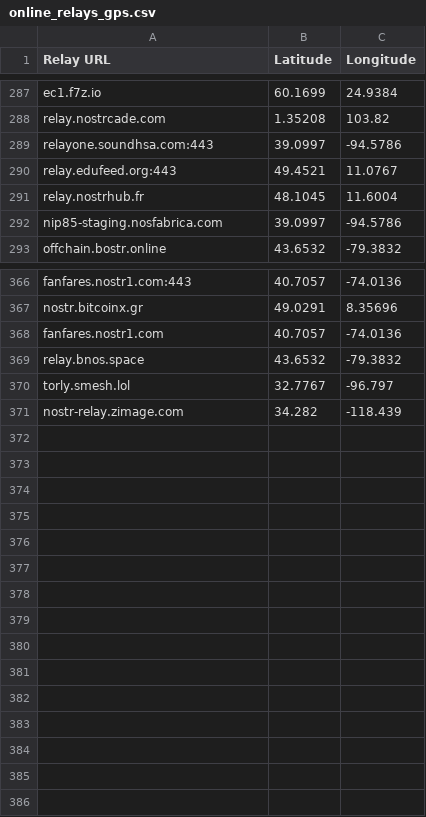
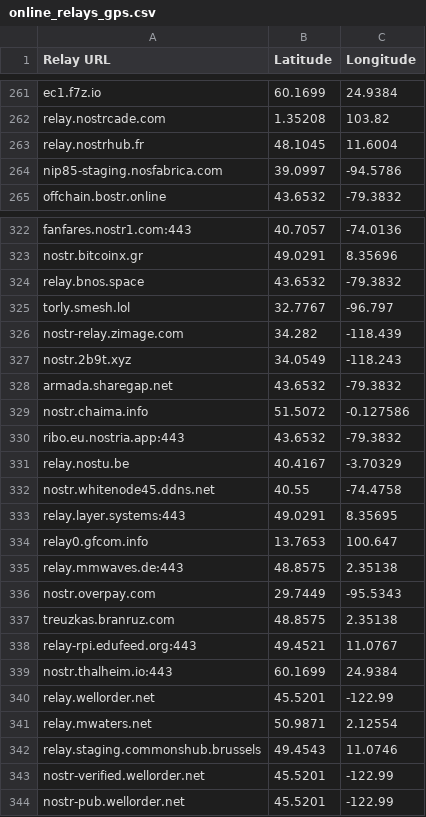
Before and after one commit to permissionlesstech/bitchat, a CSV file: relays/online_relays_gps.csv, drawn as a sheet; only a part is shown, gaps mark what is left out; removed rows and columns are numbered as before the commit, all else as after; the diff covers the shown part only; the diff names each change by its address in the sheet, - before the commit and + after, or states it on an @@ line.

Commit message:
fix: retain transitional baseline relays and deduplicate conflicting hostnames

```diff
--- a/relays/online_relays_gps.csv
+++ b/relays/online_relays_gps.csv
-row 289: relayone.soundhsa.com:443 | 39.0997 | -94.5786
-row 290: relay.edufeed.org:443 | 49.4521 | 11.0767
-row 368: fanfares.nostr1.com | 40.7057 | -74.0136
+row 327: nostr.2b9t.xyz | 34.0549 | -118.243
+row 328: armada.sharegap.net | 43.6532 | -79.3832
+row 329: nostr.chaima.info | 51.5072 | -0.127586
+row 330: ribo.eu.nostria.app:443 | 43.6532 | -79.3832
+row 331: relay.nostu.be | 40.4167 | -3.70329
+row 332: nostr.whitenode45.ddns.net | 40.55 | -74.4758
+row 333: relay.layer.systems:443 | 49.0291 | 8.35695
+row 334: relay0.gfcom.info | 13.7653 | 100.647
+row 335: relay.mmwaves.de:443 | 48.8575 | 2.35138
+row 336: nostr.overpay.com | 29.7449 | -95.5343
+row 337: treuzkas.branruz.com | 48.8575 | 2.35138
+row 338: relay-rpi.edufeed.org:443 | 49.4521 | 11.0767
+row 339: nostr.thalheim.io:443 | 60.1699 | 24.9384
+row 340: relay.wellorder.net | 45.5201 | -122.99
+row 341: relay.mwaters.net | 50.9871 | 2.12554
+row 342: relay.staging.commonshub.brussels | 49.4543 | 11.0746
+row 343: nostr-verified.wellorder.net | 45.5201 | -122.99
+row 344: nostr-pub.wellorder.net | 45.5201 | -122.99
```
Also changed, not shown: 42 removed rows elsewhere in this file.
